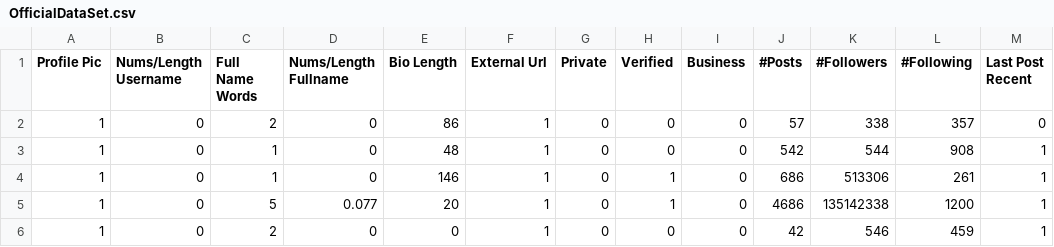
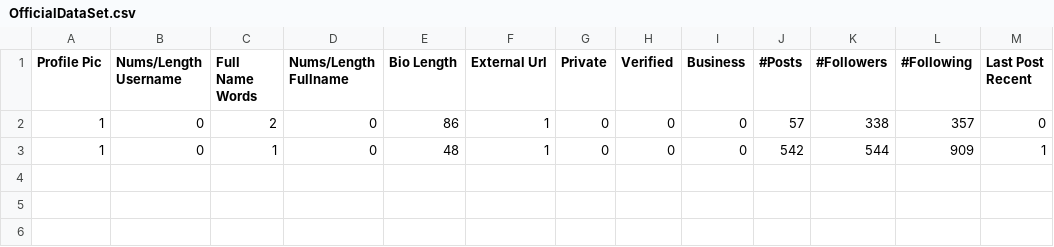
Before and after one commit to BeleRicks11/Instagram_Fake_Account_Detection, a CSV file: OfficialDataSet.csv, drawn as a sheet.

```diff
--- a/OfficialDataSet.csv
+++ b/OfficialDataSet.csv
@@ -2,5 +2,2 @@ Profile Pic,Nums/Length Username,Full Name Words,Nums/Length Fullname,Bio Length
 1,0,2,0,86,1,0,0,0,57,338,357,0
-1,0,1,0,48,1,0,0,0,542,544,908,1
-1,0,1,0,146,1,0,1,0,686,513306,261,1
-1,0,5,0.077,20,1,0,1,0,4686,135142338,1200,1
-1,0,2,0,0,1,0,0,0,42,546,459,1
+1,0,1,0,48,1,0,0,0,542,544,909,1
```
Also changed, not shown: 2 other files.
